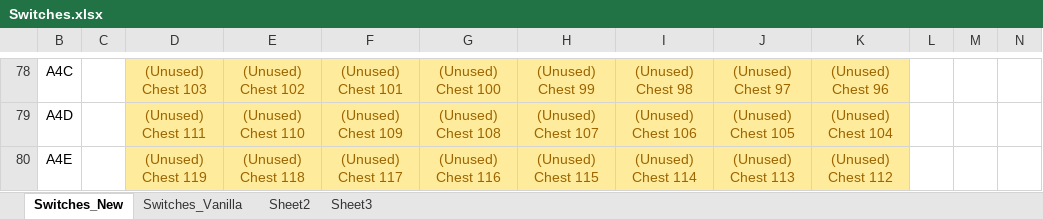
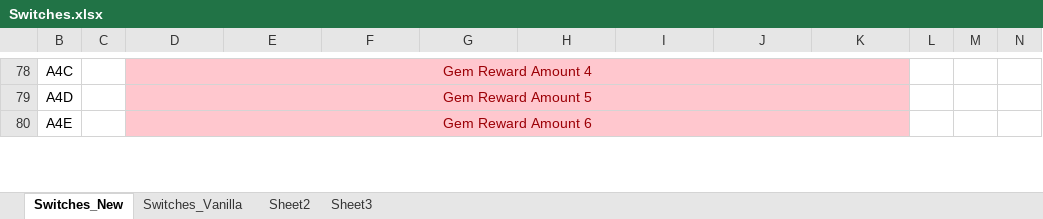
Before and after one commit to DontBaguMe/IoGR, an Excel workbook: data/Switches.xlsx, sheet Switches_New, drawn as a sheet; only a part is shown, gaps mark what is left out; values as stored, in another font and other column widths than the file's, no borders; the diff covers the shown part only; the diff names each change by its address in the sheet, - before the commit and + after, or states it on an @@ line.

Commit message:
Made room in RAM for Jeweler rewards

```diff
--- a/data/Switches.xlsx (sheet Switches_New)
+++ b/data/Switches.xlsx (sheet Switches_New)
-D78:K80 fill: #FFEB9C
+D78:K80 fill: #FFC7CE
-D78:D80 text colour: #9C6500
+D78:D80 text colour: #9C0006
-D78: (Unused) Chest 103
+D78: Gem Reward Amount 4
+D78:K78 merged
-E78: (Unused) Chest 102
+E78: (empty)
-F78: (Unused) Chest 101
+F78: (empty)
-G78: (Unused) Chest 100
+G78: (empty)
-H78: (Unused) Chest 99
+H78: (empty)
-I78: (Unused) Chest 98
+I78: (empty)
-J78: (Unused) Chest 97
+J78: (empty)
-K78: (Unused) Chest 96
+K78: (empty)
-D79: (Unused) Chest 111
+D79: Gem Reward Amount 5
+D79:K79 merged
-E79: (Unused) Chest 110
+E79: (empty)
-F79: (Unused) Chest 109
+F79: (empty)
-G79: (Unused) Chest 108
+G79: (empty)
-H79: (Unused) Chest 107
+H79: (empty)
-I79: (Unused) Chest 106
+I79: (empty)
-J79: (Unused) Chest 105
+J79: (empty)
-K79: (Unused) Chest 104
+K79: (empty)
-D80: (Unused) Chest 119
+D80: Gem Reward Amount 6
+D80:K80 merged
-E80: (Unused) Chest 118
+E80: (empty)
-F80: (Unused) Chest 117
+F80: (empty)
-G80: (Unused) Chest 116
+G80: (empty)
-H80: (Unused) Chest 115
+H80: (empty)
-I80: (Unused) Chest 114
+I80: (empty)
-J80: (Unused) Chest 113
+J80: (empty)
-K80: (Unused) Chest 112
+K80: (empty)
```
Also changed, not shown: 32 edited cells, cell formats and merged cells elsewhere in this sheet, 1 other file.
